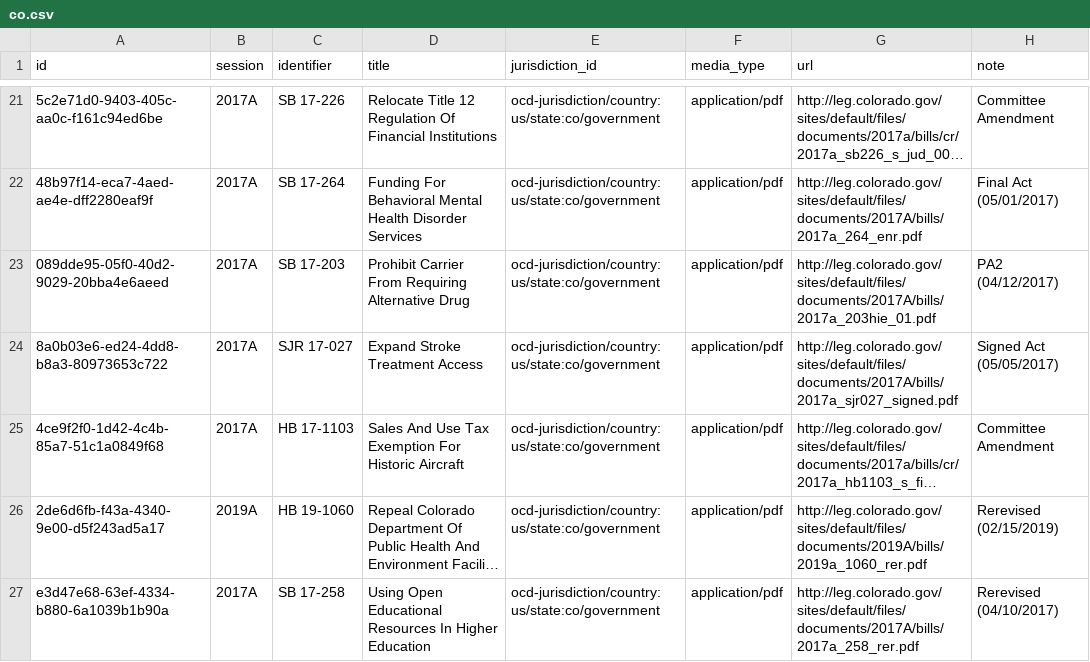
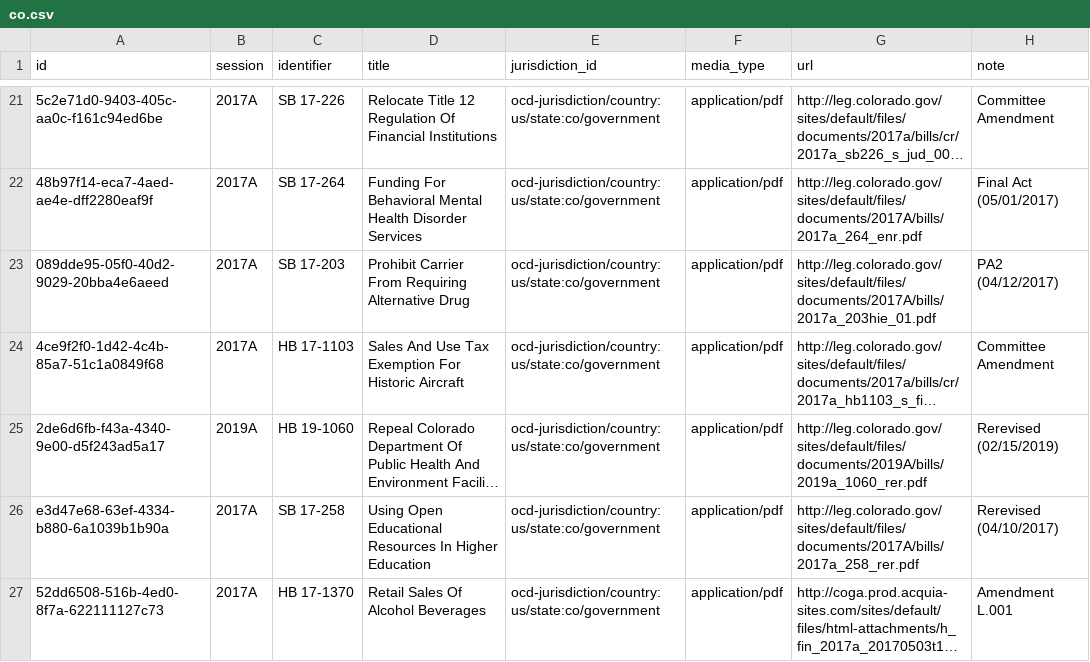
Before and after one commit to openstates/openstates-core, a CSV file: raw/co.csv, drawn as a sheet; only a part is shown, gaps mark what is left out; the shorter side is filled out with more unchanged rows; long unchanged cells end in …; the diff names each change by its address in the sheet, - before the commit and + after, or states it on an @@ line.

```diff
--- a/raw/co.csv
+++ b/raw/co.csv
-row 24: 8a0b03e6-ed24-4dd8-b8a3-80973653c722 | 2017A | SJR 17-027 | Expand Stroke Treatment Access | ocd-jurisdiction/country:us/state:co/government | application/pdf | http://leg.colorado.gov/sites/default/files/documents/2017A/bills/2017a_sjr027_signed.pdf | Signed Act (05/05/2017)
```
Also changed, not shown: raw/ia.csv, raw/ks.csv.
